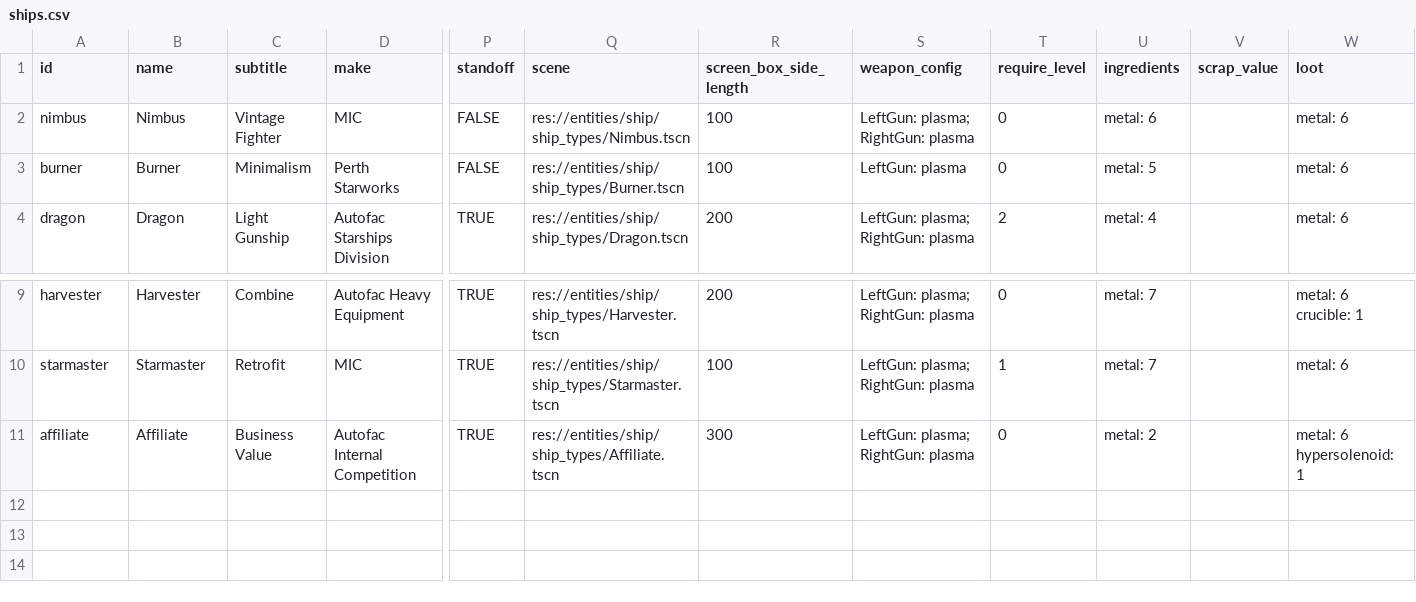
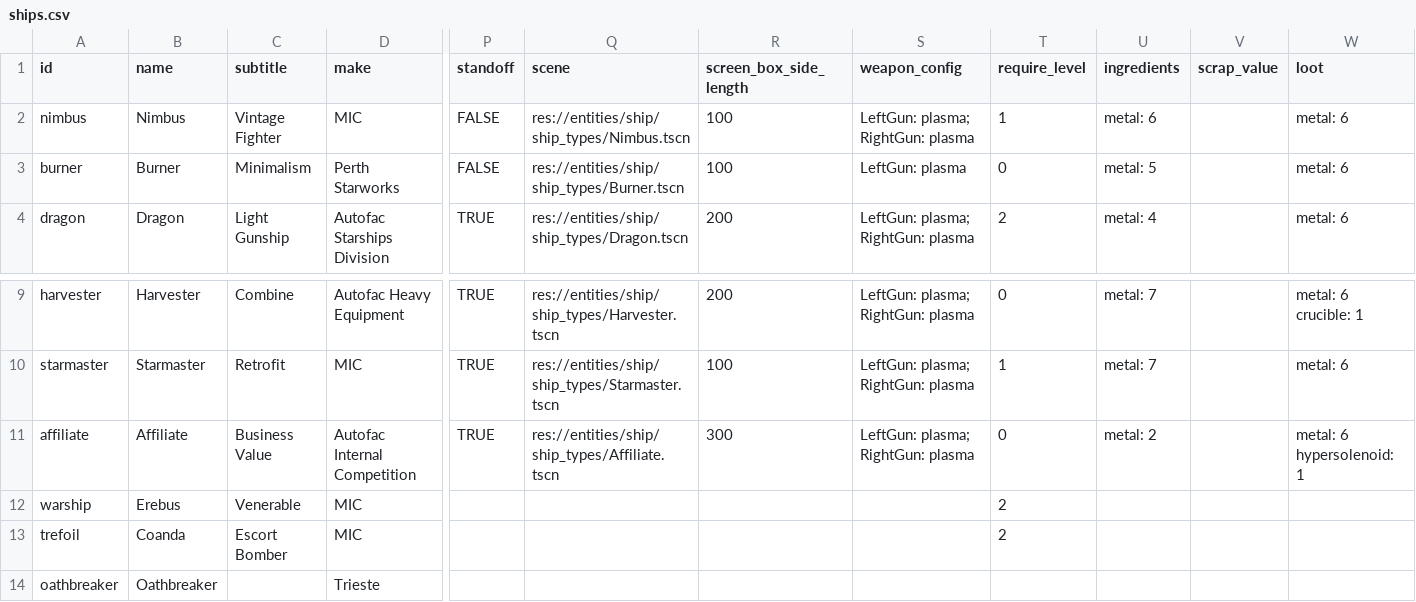
Before and after one commit to EamonnMR/galactic-night, a CSV file: data/ships.csv, drawn as a sheet; only a part is shown, gaps mark what is left out; rows hold the shown columns only; the diff names each change by its address in the sheet, - before the commit and + after, or states it on an @@ line.

```diff
--- a/data/ships.csv
+++ b/data/ships.csv
-T2 (require_level): 0
+T2 (require_level): 1
+row 12: warship | Erebus | Venerable | MIC |  |  |  |  | 2
+row 13: trefoil | Coanda | Escort Bomber | MIC |  |  |  |  | 2
+row 14: oathbreaker | Oathbreaker |  | Trieste
```
Also changed, not shown: data/factions.csv, 39 other files.
